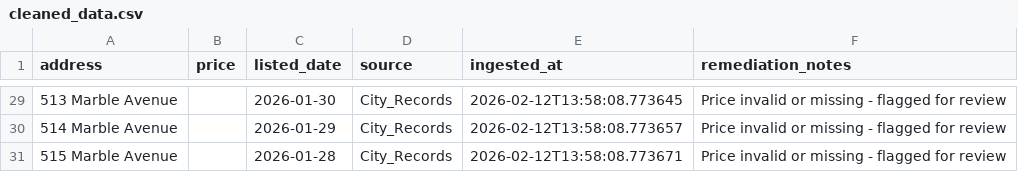
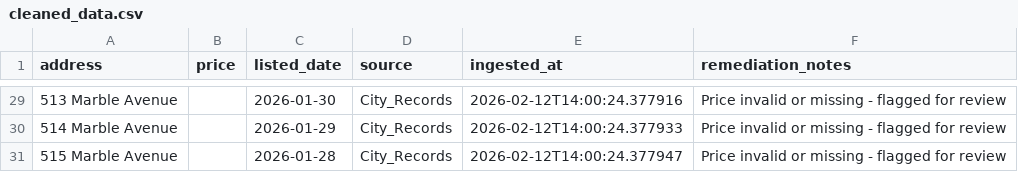
Before and after one commit to varshinijayaprabhu/gesix-data-quality, a CSV file: data/processed/cleaned_data.csv, drawn as a sheet; only a part is shown, gaps mark what is left out; the diff covers the shown part only.

```diff
--- a/data/processed/cleaned_data.csv
+++ b/data/processed/cleaned_data.csv
@@ -29,3 +29,3 @@ address,price,listed_date,source,ingested_at,remediation_notes
-513 Marble Avenue,,2026-01-30,City_Records,2026-02-12T13:58:08.773645,Price invalid or missing - flagged for review
-514 Marble Avenue,,2026-01-29,City_Records,2026-02-12T13:58:08.773657,Price invalid or missing - flagged for review
-515 Marble Avenue,,2026-01-28,City_Records,2026-02-12T13:58:08.773671,Price invalid or missing - flagged for review
+513 Marble Avenue,,2026-01-30,City_Records,2026-02-12T14:00:24.377916,Price invalid or missing - flagged for review
+514 Marble Avenue,,2026-01-29,City_Records,2026-02-12T14:00:24.377933,Price invalid or missing - flagged for review
+515 Marble Avenue,,2026-01-28,City_Records,2026-02-12T14:00:24.377947,Price invalid or missing - flagged for review
```
Also changed, not shown: 27 edited cells elsewhere in this file, data/processed/raw_structured.csv, 4 other files.
